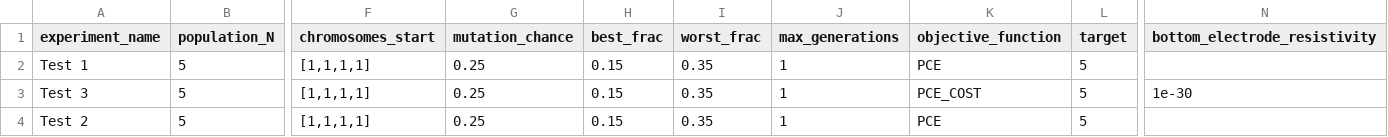
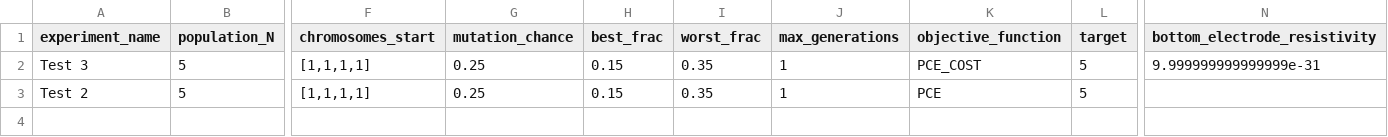
Before and after one commit to CaiWilliams/Experiment-Status, a CSV file: Queued_Experiments.csv, drawn as a sheet; only a part is shown, gaps mark what is left out; removed rows and columns are numbered as before the commit, all else as after; rows hold the shown columns only; the diff names each change by its address in the sheet, - before the commit and + after, or states it on an @@ line.

Commit message:
Experiment complete it 0.03 hrs

```diff
--- a/Queued_Experiments.csv
+++ b/Queued_Experiments.csv
-row 2: Test 1 | 5 | [1,1,1,1] | 0.25 | 0.15 | 0.35 | 1 | PCE | 5
-N2 (bottom_electrode_resistivity): 1e-30
+N2 (bottom_electrode_resistivity): 9.999999999999999e-31
```
Also changed, not shown: Completed_Experiments.csv, 6 other files.
